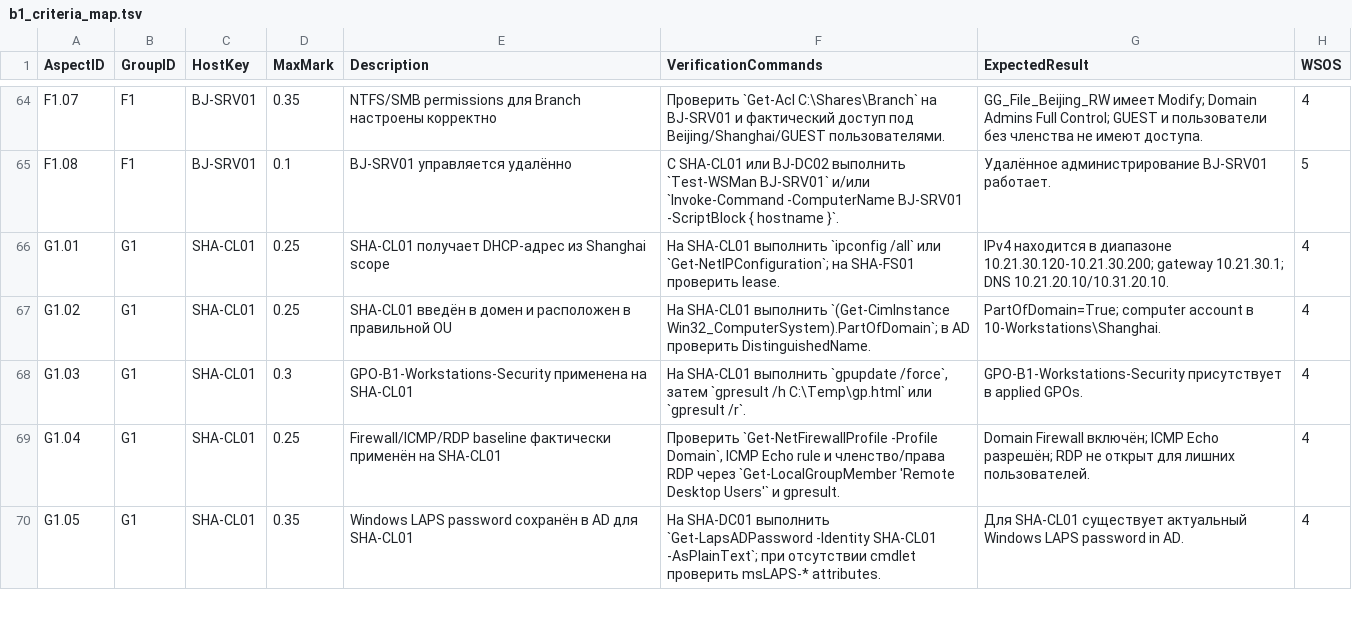
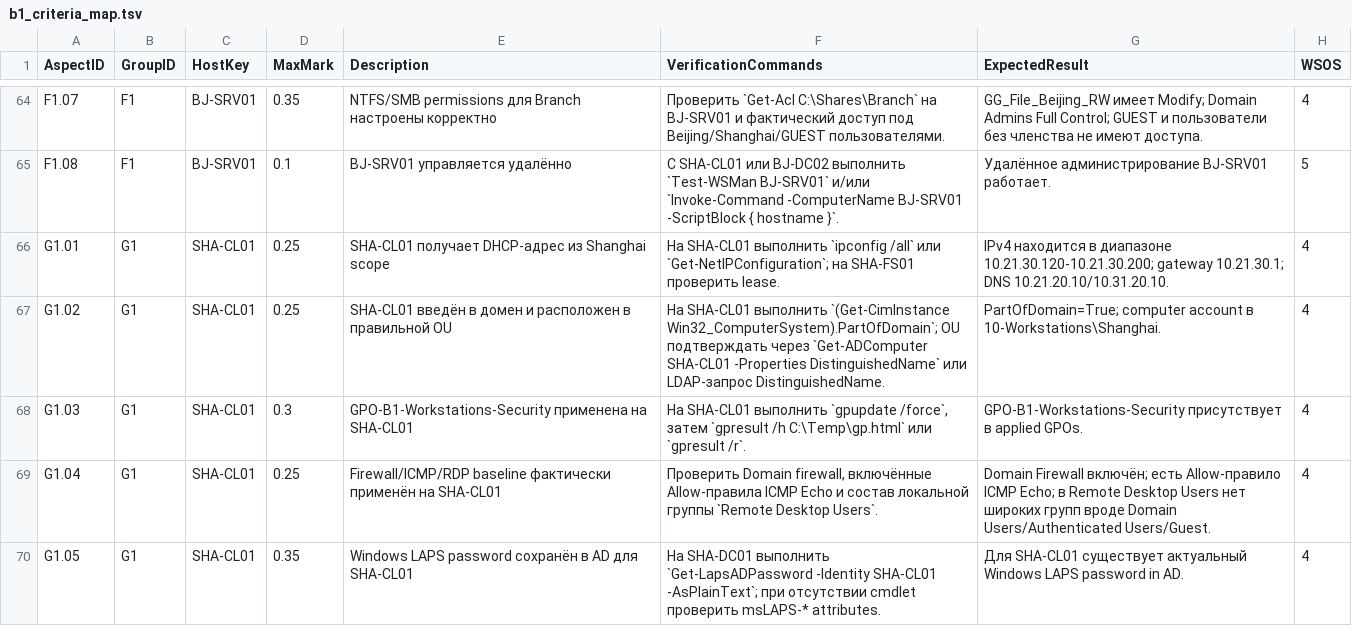
Before and after one commit to light192/WSTC2026_scripts, a TSV file: B1/criteria/b1_criteria_map.tsv, drawn as a sheet; only a part is shown, gaps mark what is left out; the diff covers the shown part only.

```diff
--- a/B1/criteria/b1_criteria_map.tsv
+++ b/B1/criteria/b1_criteria_map.tsv
@@ -66,5 +66,5 @@ F1.08	F1	BJ-SRV01	0.1	BJ-SRV01 управляется удалённо	С SHA-CL
 G1.01	G1	SHA-CL01	0.25	SHA-CL01 получает DHCP-адрес из Shanghai scope	На SHA-CL01 выполнить `ipconfig /all` или `Get-NetIPConfiguration`; на SHA-FS01 проверить lease.	IPv4 находится в диапазоне 10.21.30.120-10.21.30.200; gateway 10.21.30.1; DNS 10.21.20.10/10.31.20.10.	4
-G1.02	G1	SHA-CL01	0.25	SHA-CL01 введён в домен и расположен в правильной OU	На SHA-CL01 выполнить `(Get-CimInstance Win32_ComputerSystem).PartOfDomain`; в AD проверить DistinguishedName.	PartOfDomain=True; computer account в 10-Workstations\Shanghai.	4
+G1.02	G1	SHA-CL01	0.25	SHA-CL01 введён в домен и расположен в правильной OU	На SHA-CL01 выполнить `(Get-CimInstance Win32_ComputerSystem).PartOfDomain`; OU подтверждать через `Get-ADComputer SHA-CL01 -Properties DistinguishedName` или LDAP-запрос DistinguishedName.	PartOfDomain=True; computer account в 10-Workstations\Shanghai.	4
 G1.03	G1	SHA-CL01	0.3	GPO-B1-Workstations-Security применена на SHA-CL01	На SHA-CL01 выполнить `gpupdate /force`, затем `gpresult /h C:\Temp\gp.html` или `gpresult /r`.	GPO-B1-Workstations-Security присутствует в applied GPOs.	4
-G1.04	G1	SHA-CL01	0.25	Firewall/ICMP/RDP baseline фактически применён на SHA-CL01	Проверить `Get-NetFirewallProfile -Profile Domain`, ICMP Echo rule и членство/права RDP через `Get-LocalGroupMember 'Remote Desktop Users'` и gpresult.	Domain Firewall включён; ICMP Echo разрешён; RDP не открыт для лишних пользователей.	4
+G1.04	G1	SHA-CL01	0.25	Firewall/ICMP/RDP baseline фактически применён на SHA-CL01	Проверить Domain firewall, включённые Allow-правила ICMP Echo и состав локальной группы `Remote Desktop Users`.	Domain Firewall включён; есть Allow-правило ICMP Echo; в Remote Desktop Users нет широких групп вроде Domain Users/Authenticated Users/Guest.	4
 G1.05	G1	SHA-CL01	0.35	Windows LAPS password сохранён в AD для SHA-CL01	На SHA-DC01 выполнить `Get-LapsADPassword -Identity SHA-CL01 -AsPlainText`; при отсутствии cmdlet проверить msLAPS-* attributes.	Для SHA-CL01 существует актуальный Windows LAPS password in AD.	4
```
Also changed, not shown: 8 edited cells elsewhere in this file, 1 other file.
